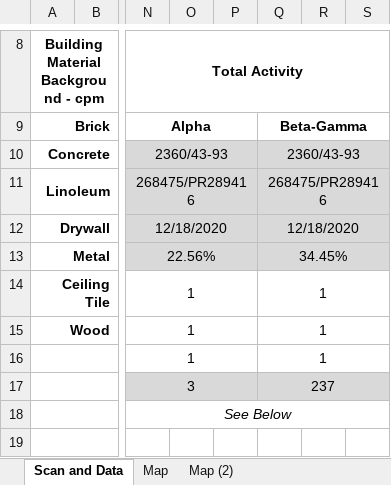
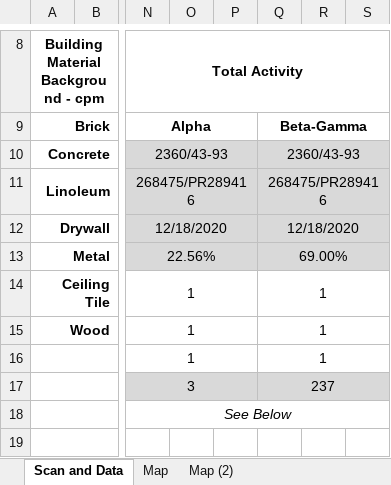
Before and after one commit to jonespaul327/ModiffyEfficiency, an Excel workbook: surveys/Characterization 012320-1045.xlsx, sheet Scan and Data, drawn as a sheet; only a part is shown, gaps mark what is left out; values as stored, in another font and other column widths than the file's, no borders; the diff names each change by its address in the sheet, - before the commit and + after, or states it on an @@ line.

```diff
--- a/surveys/Characterization 012320-1045.xlsx (sheet Scan and Data)
+++ b/surveys/Characterization 012320-1045.xlsx (sheet Scan and Data)
-Q13: 34.45%
+Q13: 69.00%
```
Also changed, not shown: surveys/Characterization 110919-635.xlsx, 17 other files.
